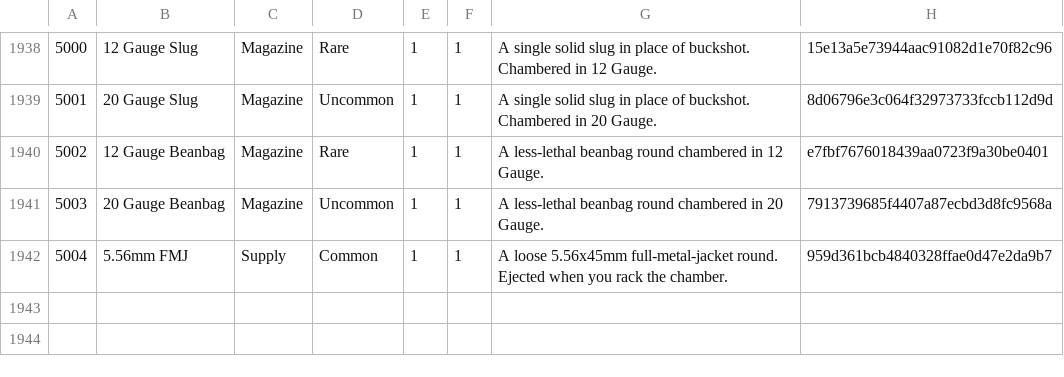
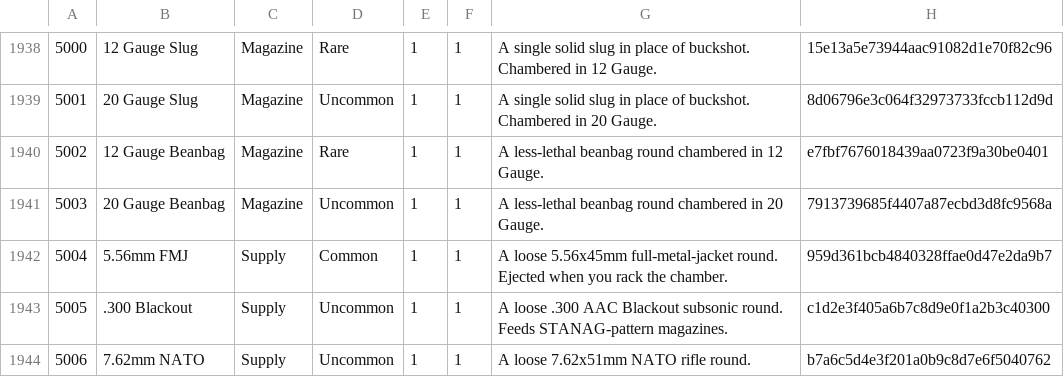
Before and after one commit to strawberry-cow38/unturned-godot, a TSV file: game/content/items_catalog.tsv, drawn as a sheet; only a part is shown, gaps mark what is left out.

```diff
--- a/game/content/items_catalog.tsv
+++ b/game/content/items_catalog.tsv
@@ -1942 +1942,3 @@
 5004	5.56mm FMJ	Supply	Common	1	1	A loose 5.56x45mm full-metal-jacket round. Ejected when you rack the chamber.	959d361bcb4840328ffae0d47e2da9b7
+5005	.300 Blackout	Supply	Uncommon	1	1	A loose .300 AAC Blackout subsonic round. Feeds STANAG-pattern magazines.	c1d2e3f405a6b7c8d9e0f1a2b3c40300
+5006	7.62mm NATO	Supply	Uncommon	1	1	A loose 7.62x51mm NATO rifle round.	b7a6c5d4e3f201a0b9c8d7e6f5040762
```
Also changed, not shown: 4 other files.
